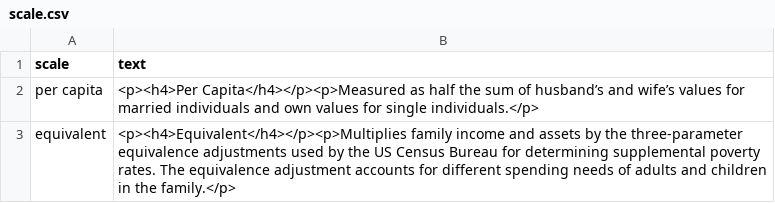
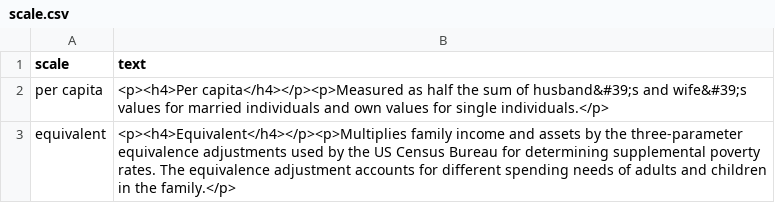
Before and after one commit to UrbanInstitute/dynasim-shiny2, a CSV file: text/scale.csv, drawn as a sheet; the diff names each change by its address in the sheet, - before the commit and + after, or states it on an @@ line.

```diff
--- a/text/scale.csv
+++ b/text/scale.csv
-B2 (text): <p><h4>Per Capita</h4></p><p>Measured as half the sum of husband’s and wife’s values for…
+B2 (text): <p><h4>Per capita</h4></p><p>Measured as half the sum of husband&#39;s and wife&#39;s values for…
```
Also changed, not shown: 1 other file.
